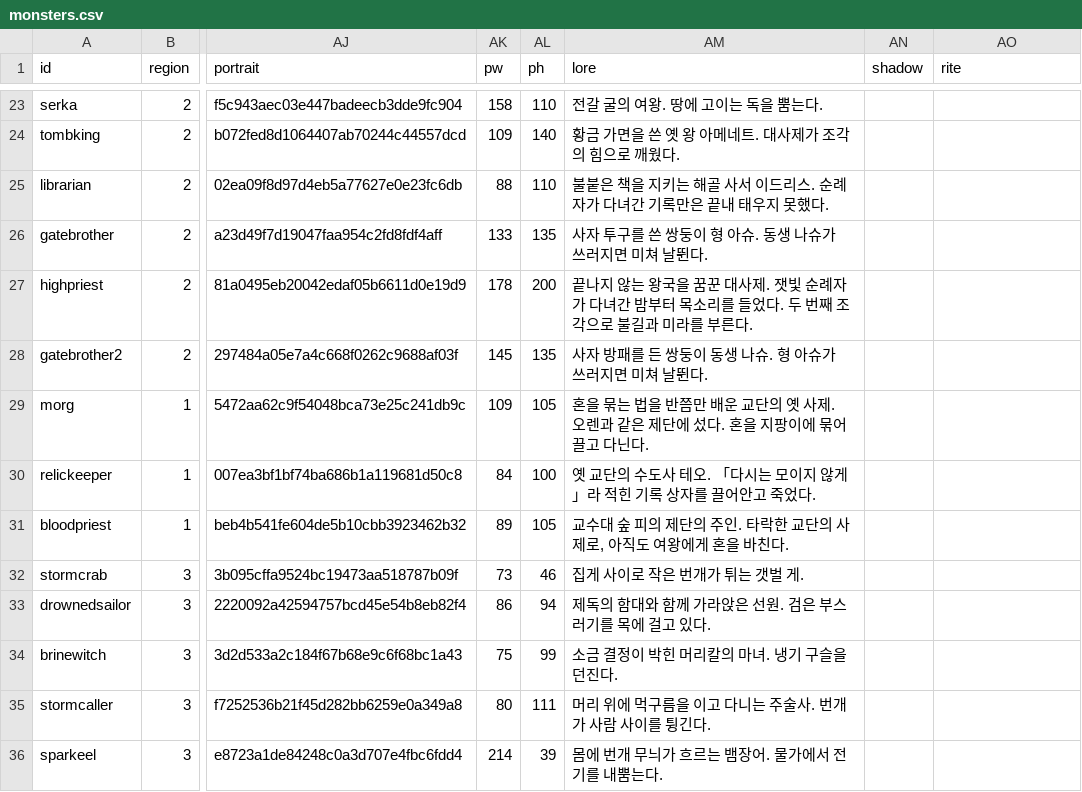
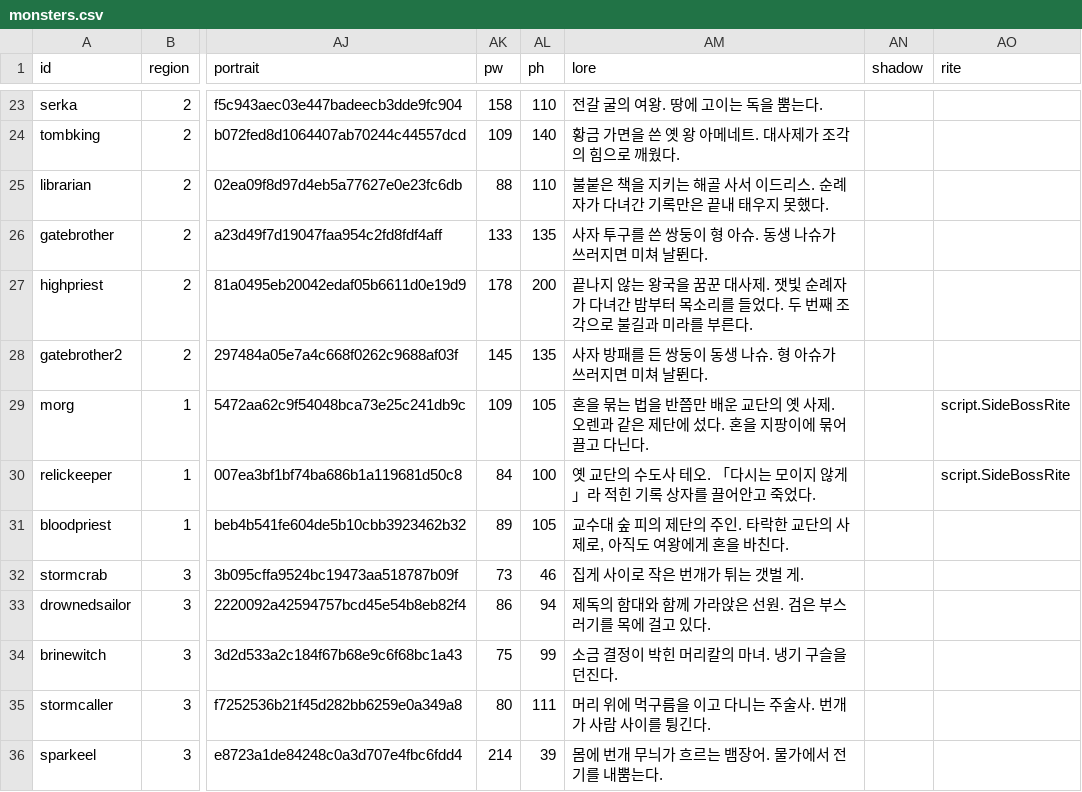
Before and after one commit to mogoshop/catch-and-keep, a CSV file: data/monsters.csv, drawn as a sheet; only a part is shown, gaps mark what is left out; the diff names each change by its address in the sheet, - before the commit and + after, or states it on an @@ line.

```diff
--- a/data/monsters.csv
+++ b/data/monsters.csv
-AO29:AO30 (rite): (empty)
+AO29:AO30 (rite): script.SideBossRite
```
Also changed, not shown: data/bosses.csv, 18 other files.
